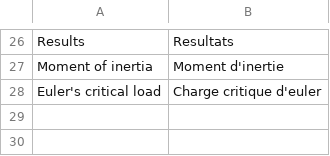
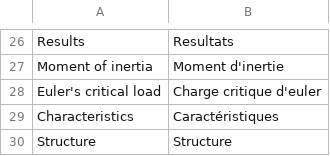
Before and after one commit to guillaume55/MecaWeb, a CSV file: translation/fr/structure.csv, drawn as a sheet; only a part is shown, gaps mark what is left out; the diff names each change by its address in the sheet, - before the commit and + after, or states it on an @@ line.

Commit message:
bugfix

```diff
--- a/translation/fr/structure.csv
+++ b/translation/fr/structure.csv
+row 29: Characteristics | Caractéristiques
+row 30: Structure | Structure
```
